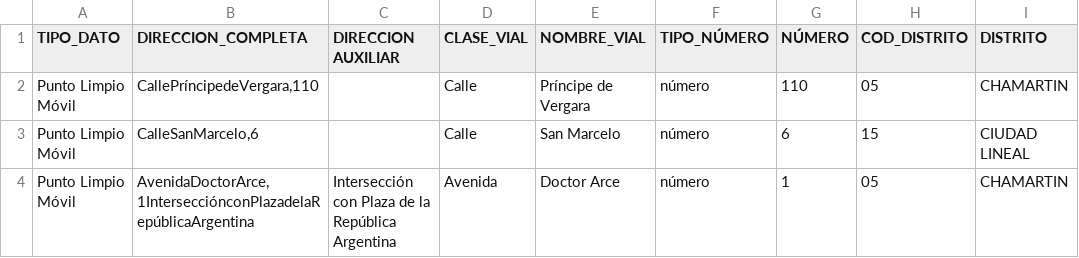
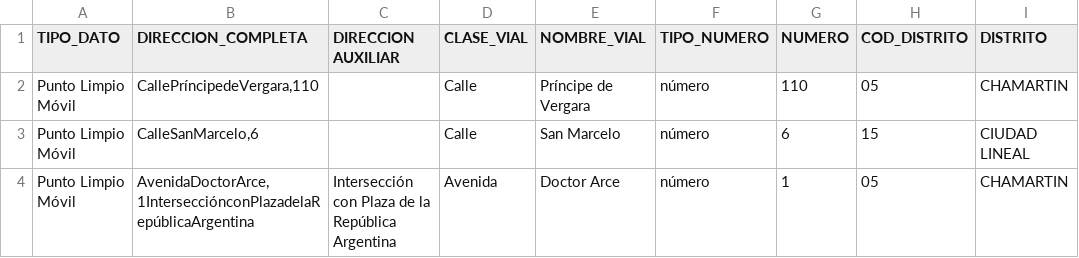
Before and after one commit to scipi0n/Curso2021-2022, a CSV file: HandsOn/Group16/csv/PuntosLimpiosMoviles-updated.csv, drawn as a sheet; only a part is shown; the diff names each change by its address in the sheet, - before the commit and + after, or states it on an @@ line.

Commit message:
Corrections in handsOn4, with comments

```diff
--- a/HandsOn/Group16/csv/PuntosLimpiosMoviles-updated.csv
+++ b/HandsOn/Group16/csv/PuntosLimpiosMoviles-updated.csv
-F1: TIPO_NÚMERO
+F1: TIPO_NUMERO
-G1: NÚMERO
+G1: NUMERO
```
Also changed, not shown: 9 other files.
